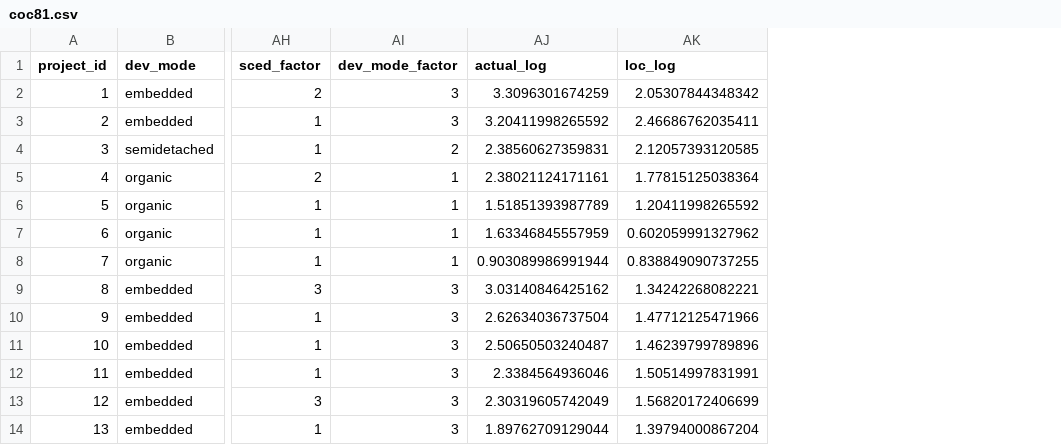
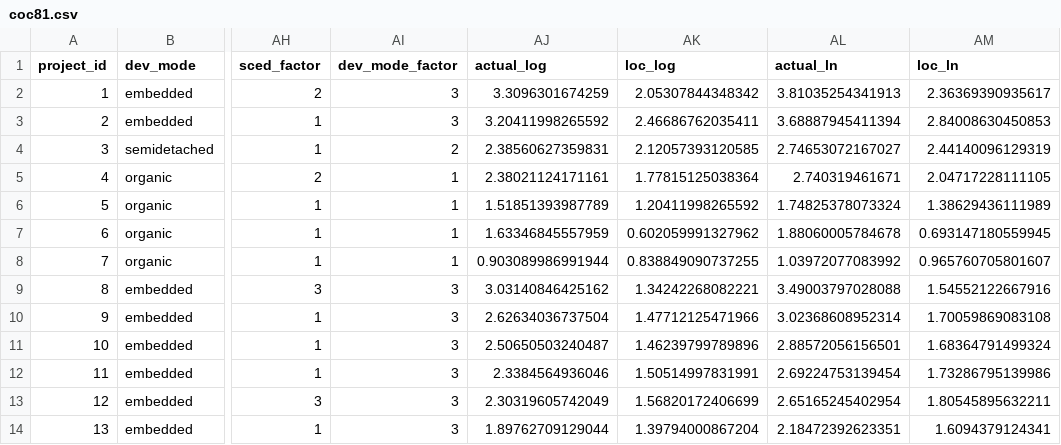
Before and after one commit to jreihane/NeuralNet_FinalProject, a CSV file: coc81.csv, drawn as a sheet; only a part is shown, gaps mark what is left out; the diff names each change by its address in the sheet, - before the commit and + after, or states it on an @@ line.

```diff
--- a/coc81.csv
+++ b/coc81.csv
+column AL (actual_ln), rows 2-14: 3.81035254341913 | 3.68887945411394 | 2.74653072167027 | 2.740319461671 | 1.74825378073324 | 1.88060005784678 | 1.03972077083992 | 3.49003797028088 | 3.02368608952314 | 2.88572056156501 | 2.69224753139454 | 2.65165245402954 | 2.18472392623351
+column AM (loc_ln), rows 2-14: 2.36369390935617 | 2.84008630450853 | 2.44140096129319 | 2.04717228111105 | 1.38629436111989 | 0.693147180559945 | 0.965760705801607 | 1.54552122667916 | 1.70059869083108 | 1.68364791499324 | 1.73286795139986 | 1.80545895632211 | 1.6094379124341
```
Also changed, not shown: 9 other files.
